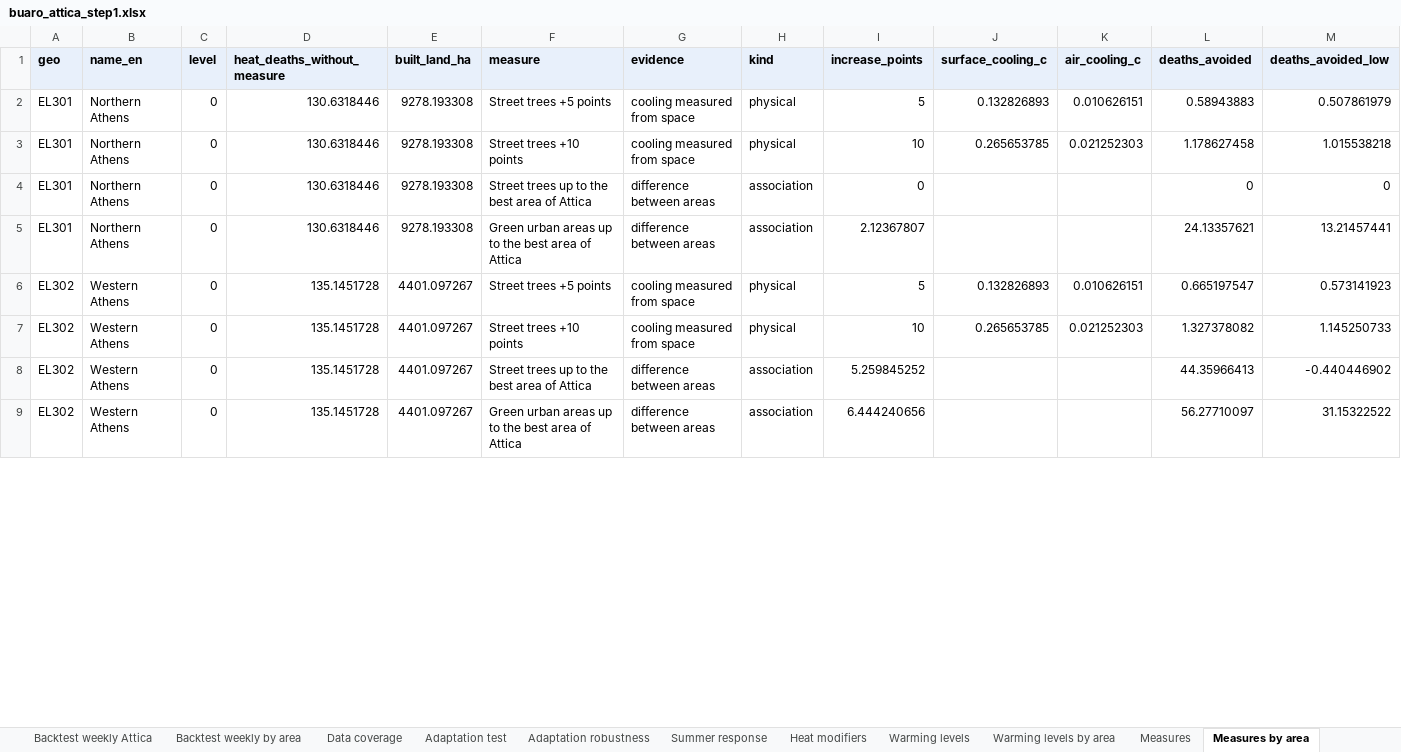
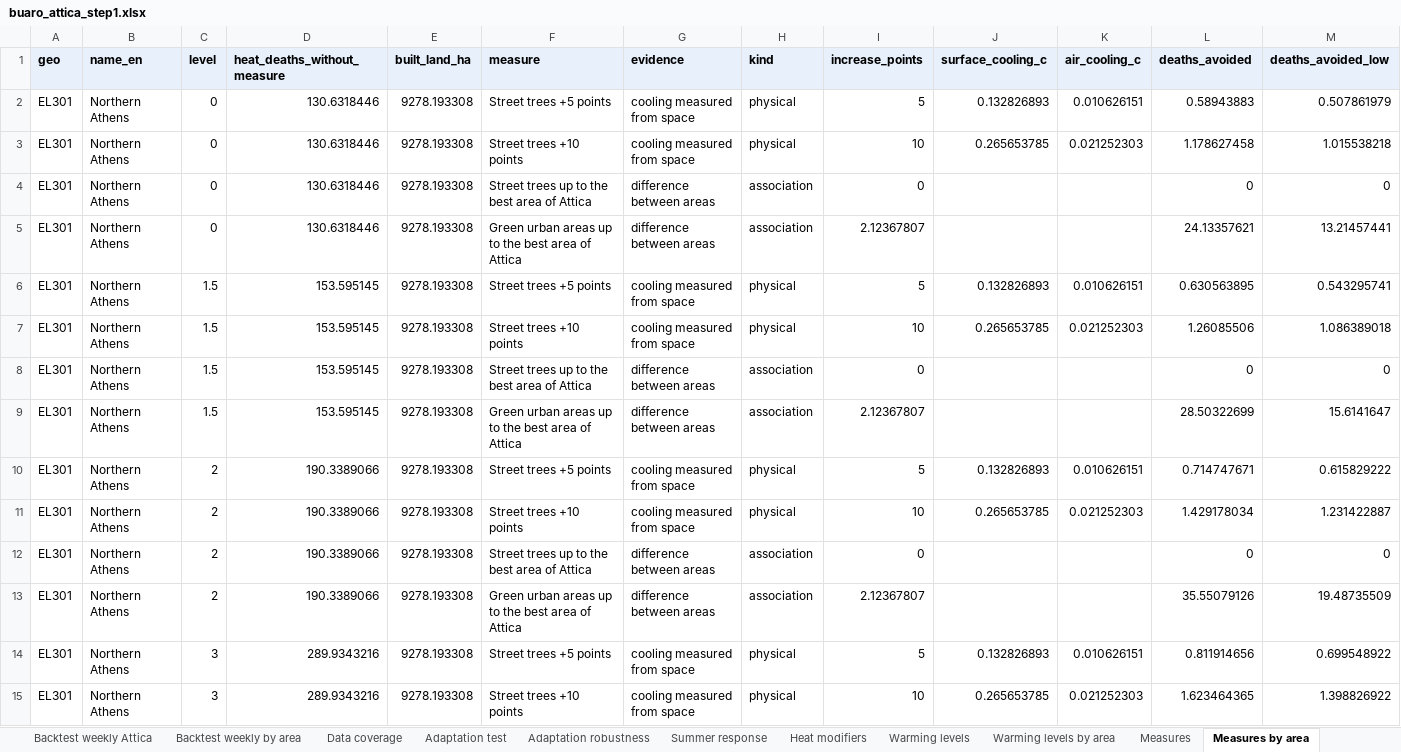
Before and after one commit to uomoathens/buaro, an Excel workbook: docs/data/buaro_attica_step1.xlsx, sheet Measures by area, drawn as a sheet; only a part is shown; the shorter side is filled out with more unchanged rows; values as stored, in another font and other column widths than the file's, no borders; rows hold the shown columns only; the diff covers the shown part only; the diff names each change by its address in the sheet, - before the commit and + after, or states it on an @@ line.

```diff
--- a/docs/data/buaro_attica_step1.xlsx (sheet Measures by area)
+++ b/docs/data/buaro_attica_step1.xlsx (sheet Measures by area)
+row 6: EL301 | Northern Athens | 1.5 | 153.595145 | 9278.193308 | Street trees +5 points | cooling measured from space | physical | 5 | 0.132826893 | 0.010626151 | 0.630563895 | 0.543295741
+row 7: EL301 | Northern Athens | 1.5 | 153.595145 | 9278.193308 | Street trees +10 points | cooling measured from space | physical | 10 | 0.265653785 | 0.021252303 | 1.26085506 | 1.086389018
+row 8: EL301 | Northern Athens | 1.5 | 153.595145 | 9278.193308 | Street trees up to the best area of Attica | difference between areas | association | 0 |  |  | 0 | 0
+row 9: EL301 | Northern Athens | 1.5 | 153.595145 | 9278.193308 | Green urban areas up to the best area of Attica | difference between areas | association | 2.12367807 |  |  | 28.50322699 | 15.6141647
+row 10: EL301 | Northern Athens | 2 | 190.3389066 | 9278.193308 | Street trees +5 points | cooling measured from space | physical | 5 | 0.132826893 | 0.010626151 | 0.714747671 | 0.615829222
+row 11: EL301 | Northern Athens | 2 | 190.3389066 | 9278.193308 | Street trees +10 points | cooling measured from space | physical | 10 | 0.265653785 | 0.021252303 | 1.429178034 | 1.231422887
+row 12: EL301 | Northern Athens | 2 | 190.3389066 | 9278.193308 | Street trees up to the best area of Attica | difference between areas | association | 0 |  |  | 0 | 0
+row 13: EL301 | Northern Athens | 2 | 190.3389066 | 9278.193308 | Green urban areas up to the best area of Attica | difference between areas | association | 2.12367807 |  |  | 35.55079126 | 19.48735509
+row 14: EL301 | Northern Athens | 3 | 289.9343216 | 9278.193308 | Street trees +5 points | cooling measured from space | physical | 5 | 0.132826893 | 0.010626151 | 0.811914656 | 0.699548922
+row 15: EL301 | Northern Athens | 3 | 289.9343216 | 9278.193308 | Street trees +10 points | cooling measured from space | physical | 10 | 0.265653785 | 0.021252303 | 1.623464365 | 1.398826922
```
Also changed, not shown: 74 added rows and 1 edited cell elsewhere in this sheet, sheet Warming levels by area, sheet Measures, sheet Warming levels, sheet Summary, docs/data/data_panel.xlsx, results/buaro_attica_step1.xlsx, 4 other files.
